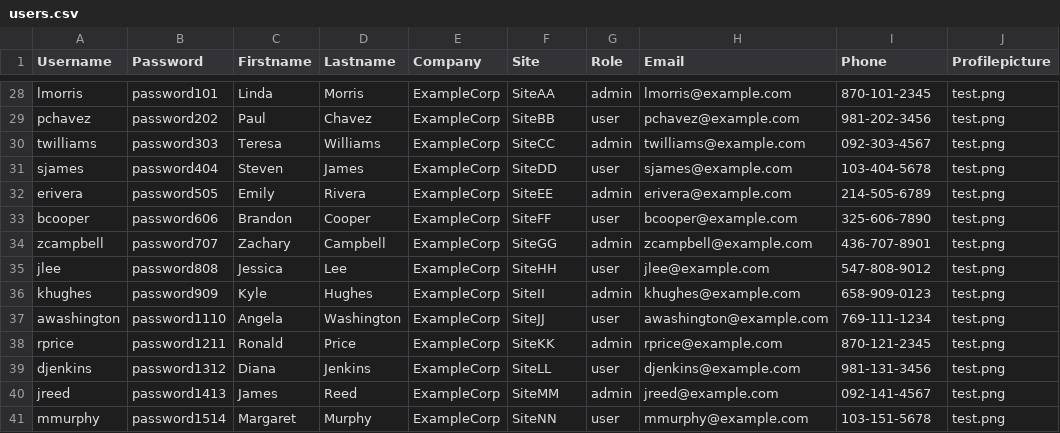
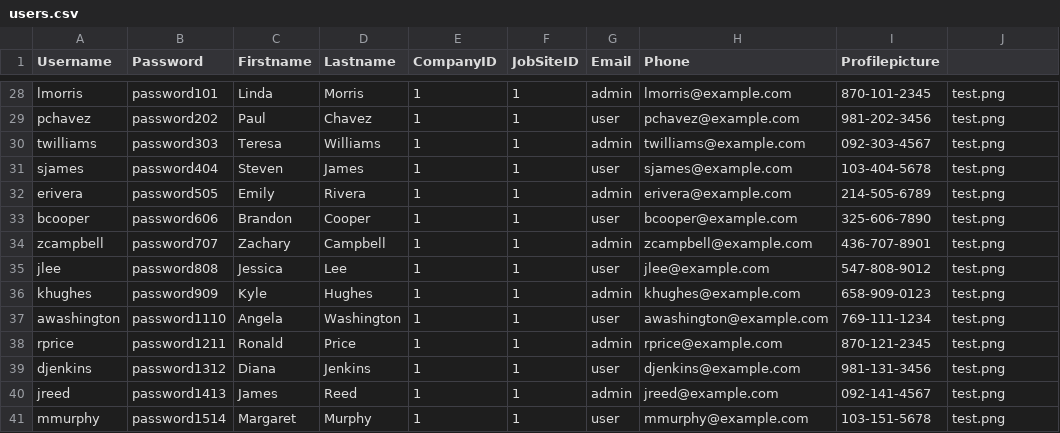
Before and after one commit to PatheticApathy/CoMMS, a CSV file: backend/scripts/csv_to_users/users.csv, drawn as a sheet; only a part is shown, gaps mark what is left out; the diff covers the shown part only; the diff names each change by its address in the sheet, - before the commit and + after, or states it on an @@ line.

```diff
--- a/backend/scripts/csv_to_users/users.csv
+++ b/backend/scripts/csv_to_users/users.csv
-E1: Company
+E1: CompanyID
-F1: Site
+F1: JobSiteID
-G1: Role
+G1: Email
-H1: Email
+H1: Phone
-I1: Phone
+I1: Profilepicture
-J1: Profilepicture
+J1: (empty)
-E28:E41 (CompanyID): ExampleCorp
+E28:E41 (CompanyID): 1
-F28 (JobSiteID): SiteAA
+F28 (JobSiteID): 1
-F29 (JobSiteID): SiteBB
+F29 (JobSiteID): 1
-F30 (JobSiteID): SiteCC
+F30 (JobSiteID): 1
-F31 (JobSiteID): SiteDD
+F31 (JobSiteID): 1
-F32 (JobSiteID): SiteEE
+F32 (JobSiteID): 1
-F33 (JobSiteID): SiteFF
+F33 (JobSiteID): 1
-F34 (JobSiteID): SiteGG
+F34 (JobSiteID): 1
-F35 (JobSiteID): SiteHH
+F35 (JobSiteID): 1
-F36 (JobSiteID): SiteII
+F36 (JobSiteID): 1
-F37 (JobSiteID): SiteJJ
+F37 (JobSiteID): 1
-F38 (JobSiteID): SiteKK
+F38 (JobSiteID): 1
-F39 (JobSiteID): SiteLL
+F39 (JobSiteID): 1
-F40 (JobSiteID): SiteMM
+F40 (JobSiteID): 1
-F41 (JobSiteID): SiteNN
+F41 (JobSiteID): 1
```
Also changed, not shown: 52 edited cells elsewhere in this file, 21 other files.
